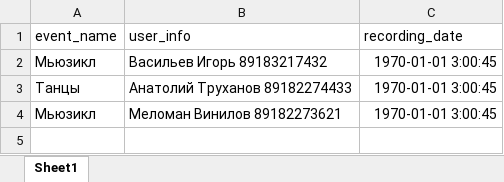
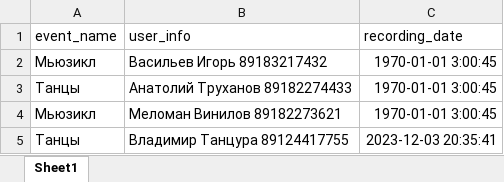
Before and after one commit to AlexKr89/TGbotCafe, an Excel workbook: Reg4Event/registrations.xlsx, sheet Sheet1, drawn as a sheet; values as stored, in another font and other column widths than the file's, no borders; the diff names each change by its address in the sheet, - before the commit and + after, or states it on an @@ line.

Commit message:
modified

```diff
--- a/Reg4Event/registrations.xlsx (sheet Sheet1)
+++ b/Reg4Event/registrations.xlsx (sheet Sheet1)
+row 5: Танцы | Владимир Танцура 89124417755 | 2023-12-03 20:35:41
```
